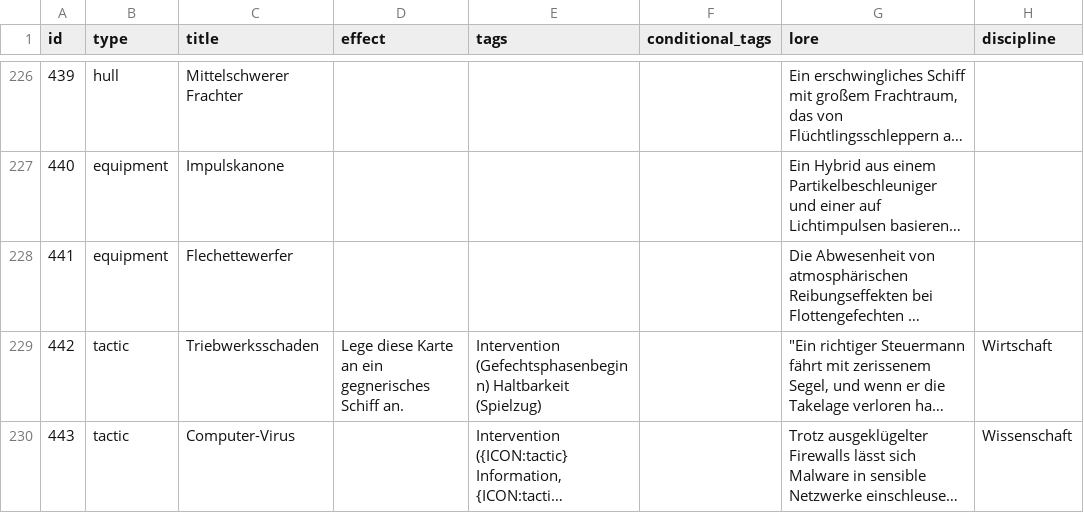
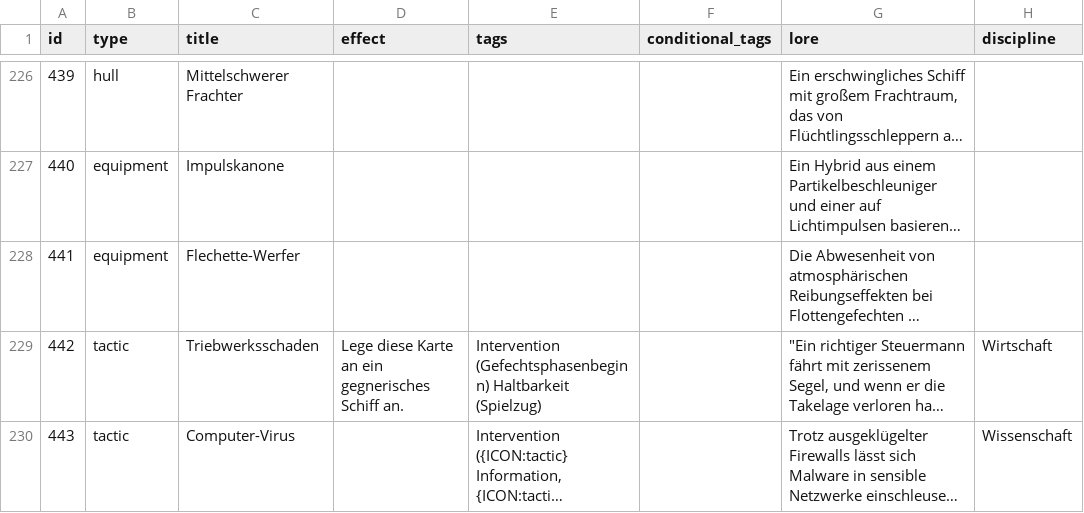
Before and after one commit to chrthom/outer-colonies, a CSV file: misc/cards.csv, drawn as a sheet; only a part is shown, gaps mark what is left out; long unchanged cells end in …; the diff covers the shown part only; the diff names each change by its address in the sheet, - before the commit and + after, or states it on an @@ line.

```diff
--- a/misc/cards.csv
+++ b/misc/cards.csv
-C228 (title): Flechettewerfer
+C228 (title): Flechette-Werfer
```
Also changed, not shown: 6 edited cells elsewhere in this file, 6 other files.
